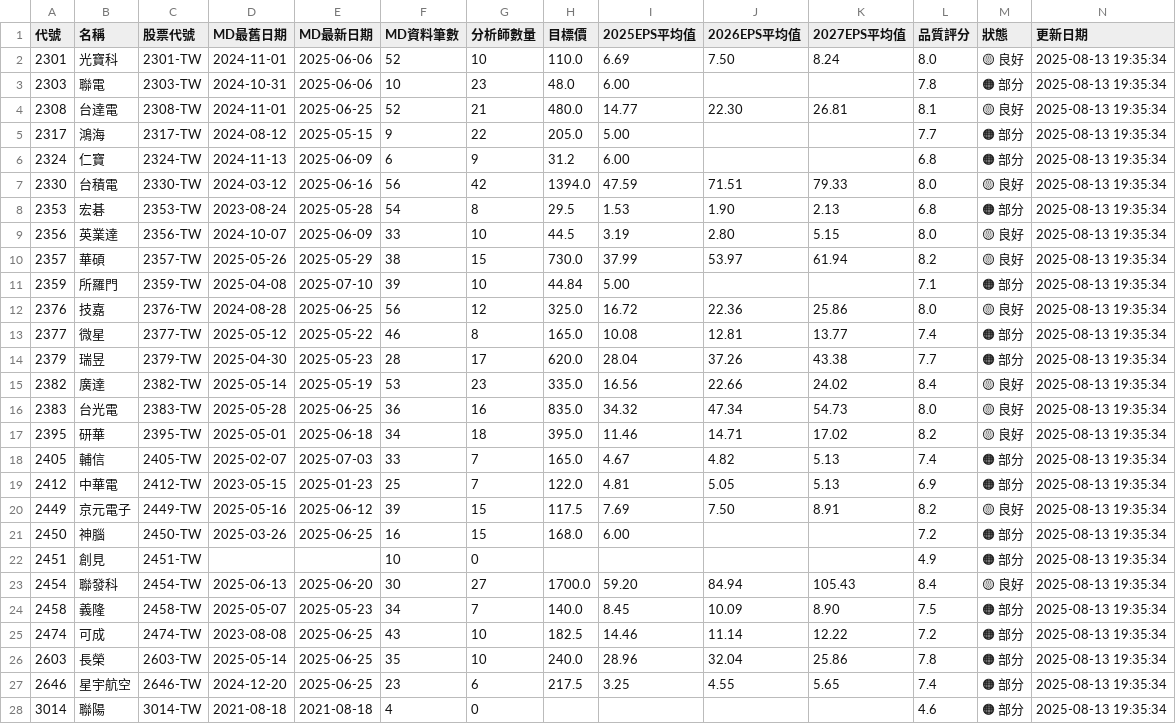
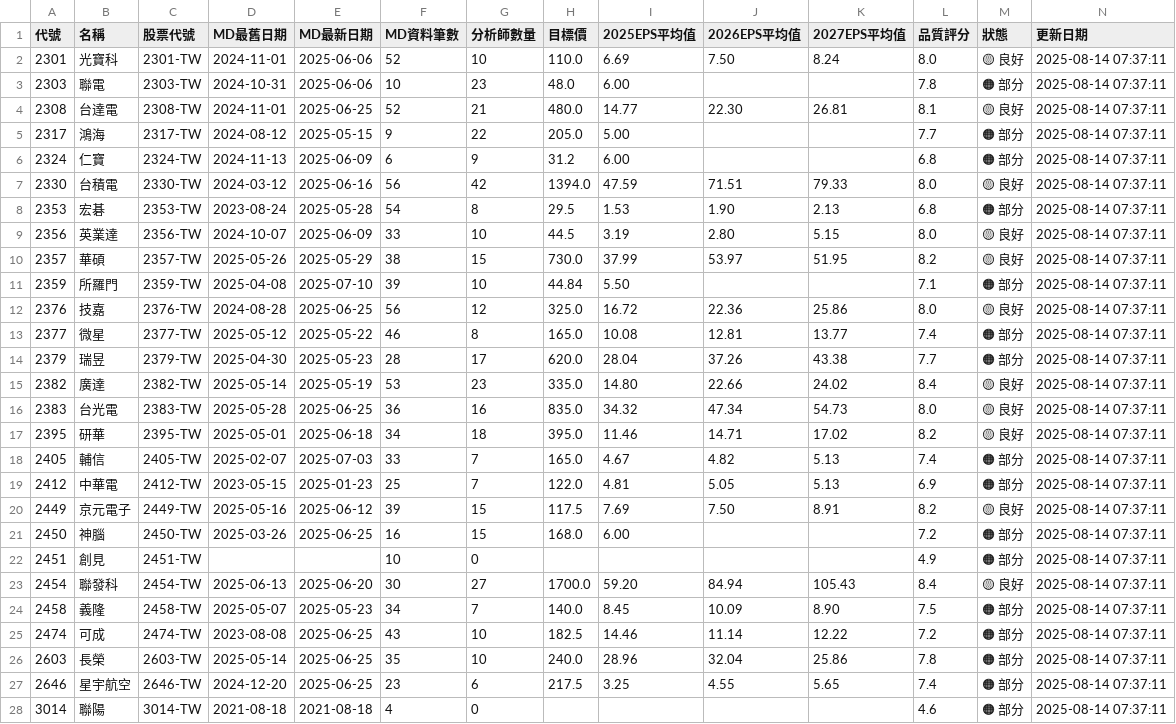
Before and after one commit to wenchiehlee/GoogleSearch, a CSV file: data/reports/portfolio_summary_latest.csv, drawn as a sheet; only a part is shown; the diff covers the shown part only.

```diff
--- a/data/reports/portfolio_summary_latest.csv
+++ b/data/reports/portfolio_summary_latest.csv
@@ -1,28 +1,28 @@
 代號,名稱,股票代號,MD最舊日期,MD最新日期,MD資料筆數,分析師數量,目標價,2025EPS平均值,2026EPS平均值,2027EPS平均值,品質評分,狀態,更新日期
-2301,光寶科,2301-TW,2024-11-01,2025-06-06,52,10,110.0,6.69,7.50,8.24,8.0,🟡 良好,2025-08-13 19:35:34
-2303,聯電,2303-TW,2024-10-31,2025-06-06,10,23,48.0,6.00,,,7.8,🟠 部分,2025-08-13 19:35:34
-2308,台達電,2308-TW,2024-11-01,2025-06-25,52,21,480.0,14.77,22.30,26.81,8.1,🟡 良好,2025-08-13 19:35:34
-2317,鴻海,2317-TW,2024-08-12,2025-05-15,9,22,205.0,5.00,,,7.7,🟠 部分,2025-08-13 19:35:34
-2324,仁寶,2324-TW,2024-11-13,2025-06-09,6,9,31.2,6.00,,,6.8,🟠 部分,2025-08-13 19:35:34
-2330,台積電,2330-TW,2024-03-12,2025-06-16,56,42,1394.0,47.59,71.51,79.33,8.0,🟡 良好,2025-08-13 19:35:34
-2353,宏碁,2353-TW,2023-08-24,2025-05-28,54,8,29.5,1.53,1.90,2.13,6.8,🟠 部分,2025-08-13 19:35:34
-2356,英業達,2356-TW,2024-10-07,2025-06-09,33,10,44.5,3.19,2.80,5.15,8.0,🟡 良好,2025-08-13 19:35:34
-2357,華碩,2357-TW,2025-05-26,2025-05-29,38,15,730.0,37.99,53.97,61.94,8.2,🟡 良好,2025-08-13 19:35:34
-2359,所羅門,2359-TW,2025-04-08,2025-07-10,39,10,44.84,5.00,,,7.1,🟠 部分,2025-08-13 19:35:34
-2376,技嘉,2376-TW,2024-08-28,2025-06-25,56,12,325.0,16.72,22.36,25.86,8.0,🟡 良好,2025-08-13 19:35:34
-2377,微星,2377-TW,2025-05-12,2025-05-22,46,8,165.0,10.08,12.81,13.77,7.4,🟠 部分,2025-08-13 19:35:34
-2379,瑞昱,2379-TW,2025-04-30,2025-05-23,28,17,620.0,28.04,37.26,43.38,7.7,🟠 部分,2025-08-13 19:35:34
-2382,廣達,2382-TW,2025-05-14,2025-05-19,53,23,335.0,16.56,22.66,24.02,8.4,🟡 良好,2025-08-13 19:35:34
-2383,台光電,2383-TW,2025-05-28,2025-06-25,36,16,835.0,34.32,47.34,54.73,8.0,🟡 良好,2025-08-13 19:35:34
-2395,研華,2395-TW,2025-05-01,2025-06-18,34,18,395.0,11.46,14.71,17.02,8.2,🟡 良好,2025-08-13 19:35:34
-2405,輔信,2405-TW,2025-02-07,2025-07-03,33,7,165.0,4.67,4.82,5.13,7.4,🟠 部分,2025-08-13 19:35:34
-2412,中華電,2412-TW,2023-05-15,2025-01-23,25,7,122.0,4.81,5.05,5.13,6.9,🟠 部分,2025-08-13 19:35:34
-2449,京元電子,2449-TW,2025-05-16,2025-06-12,39,15,117.5,7.69,7.50,8.91,8.2,🟡 良好,2025-08-13 19:35:34
-2450,神腦,2450-TW,2025-03-26,2025-06-25,16,15,168.0,6.00,,,7.2,🟠 部分,2025-08-13 19:35:34
-2451,創見,2451-TW,,,10,0,,,,,4.9,🟠 部分,2025-08-13 19:35:34
-2454,聯發科,2454-TW,2025-06-13,2025-06-20,30,27,1700.0,59.20,84.94,105.43,8.4,🟡 良好,2025-08-13 19:35:34
-2458,義隆,2458-TW,2025-05-07,2025-05-23,34,7,140.0,8.45,10.09,8.90,7.5,🟠 部分,2025-08-13 19:35:34
-2474,可成,2474-TW,2023-08-08,2025-06-25,43,10,182.5,14.46,11.14,12.22,7.2,🟠 部分,2025-08-13 19:35:34
-2603,長榮,2603-TW,2025-05-14,2025-06-25,35,10,240.0,28.96,32.04,25.86,7.8,🟠 部分,2025-08-13 19:35:34
-2646,星宇航空,2646-TW,2024-12-20,2025-06-25,23,6,217.5,3.25,4.55,5.65,7.4,🟠 部分,2025-08-13 19:35:34
-3014,聯陽,3014-TW,2021-08-18,2021-08-18,4,0,,,,,4.6,🟠 部分,2025-08-13 19:35:34
+2301,光寶科,2301-TW,2024-11-01,2025-06-06,52,10,110.0,6.69,7.50,8.24,8.0,🟡 良好,2025-08-14 07:37:11
+2303,聯電,2303-TW,2024-10-31,2025-06-06,10,23,48.0,6.00,,,7.8,🟠 部分,2025-08-14 07:37:11
+2308,台達電,2308-TW,2024-11-01,2025-06-25,52,21,480.0,14.77,22.30,26.81,8.1,🟡 良好,2025-08-14 07:37:11
+2317,鴻海,2317-TW,2024-08-12,2025-05-15,9,22,205.0,5.00,,,7.7,🟠 部分,2025-08-14 07:37:11
+2324,仁寶,2324-TW,2024-11-13,2025-06-09,6,9,31.2,6.00,,,6.8,🟠 部分,2025-08-14 07:37:11
+2330,台積電,2330-TW,2024-03-12,2025-06-16,56,42,1394.0,47.59,71.51,79.33,8.0,🟡 良好,2025-08-14 07:37:11
+2353,宏碁,2353-TW,2023-08-24,2025-05-28,54,8,29.5,1.53,1.90,2.13,6.8,🟠 部分,2025-08-14 07:37:11
+2356,英業達,2356-TW,2024-10-07,2025-06-09,33,10,44.5,3.19,2.80,5.15,8.0,🟡 良好,2025-08-14 07:37:11
+2357,華碩,2357-TW,2025-05-26,2025-05-29,38,15,730.0,37.99,53.97,51.95,8.2,🟡 良好,2025-08-14 07:37:11
+2359,所羅門,2359-TW,2025-04-08,2025-07-10,39,10,44.84,5.50,,,7.1,🟠 部分,2025-08-14 07:37:11
+2376,技嘉,2376-TW,2024-08-28,2025-06-25,56,12,325.0,16.72,22.36,25.86,8.0,🟡 良好,2025-08-14 07:37:11
+2377,微星,2377-TW,2025-05-12,2025-05-22,46,8,165.0,10.08,12.81,13.77,7.4,🟠 部分,2025-08-14 07:37:11
+2379,瑞昱,2379-TW,2025-04-30,2025-05-23,28,17,620.0,28.04,37.26,43.38,7.7,🟠 部分,2025-08-14 07:37:11
+2382,廣達,2382-TW,2025-05-14,2025-05-19,53,23,335.0,14.80,22.66,24.02,8.4,🟡 良好,2025-08-14 07:37:11
+2383,台光電,2383-TW,2025-05-28,2025-06-25,36,16,835.0,34.32,47.34,54.73,8.0,🟡 良好,2025-08-14 07:37:11
+2395,研華,2395-TW,2025-05-01,2025-06-18,34,18,395.0,11.46,14.71,17.02,8.2,🟡 良好,2025-08-14 07:37:11
+2405,輔信,2405-TW,2025-02-07,2025-07-03,33,7,165.0,4.67,4.82,5.13,7.4,🟠 部分,2025-08-14 07:37:11
+2412,中華電,2412-TW,2023-05-15,2025-01-23,25,7,122.0,4.81,5.05,5.13,6.9,🟠 部分,2025-08-14 07:37:11
+2449,京元電子,2449-TW,2025-05-16,2025-06-12,39,15,117.5,7.69,7.50,8.91,8.2,🟡 良好,2025-08-14 07:37:11
+2450,神腦,2450-TW,2025-03-26,2025-06-25,16,15,168.0,6.00,,,7.2,🟠 部分,2025-08-14 07:37:11
+2451,創見,2451-TW,,,10,0,,,,,4.9,🟠 部分,2025-08-14 07:37:11
+2454,聯發科,2454-TW,2025-06-13,2025-06-20,30,27,1700.0,59.20,84.94,105.43,8.4,🟡 良好,2025-08-14 07:37:11
+2458,義隆,2458-TW,2025-05-07,2025-05-23,34,7,140.0,8.45,10.09,8.90,7.5,🟠 部分,2025-08-14 07:37:11
+2474,可成,2474-TW,2023-08-08,2025-06-25,43,10,182.5,14.46,11.14,12.22,7.2,🟠 部分,2025-08-14 07:37:11
+2603,長榮,2603-TW,2025-05-14,2025-06-25,35,10,240.0,28.96,32.04,25.86,7.8,🟠 部分,2025-08-14 07:37:11
+2646,星宇航空,2646-TW,2024-12-20,2025-06-25,23,6,217.5,3.25,4.55,5.65,7.4,🟠 部分,2025-08-14 07:37:11
+3014,聯陽,3014-TW,2021-08-18,2021-08-18,4,0,,,,,4.6,🟠 部分,2025-08-14 07:37:11
```
Also changed, not shown: 37 edited cells elsewhere in this file, data/reports/detailed_report_latest.csv, data/reports/validation_summary_latest.csv, 5 other files.
